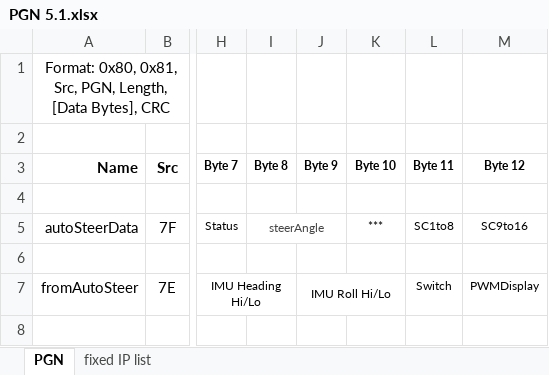
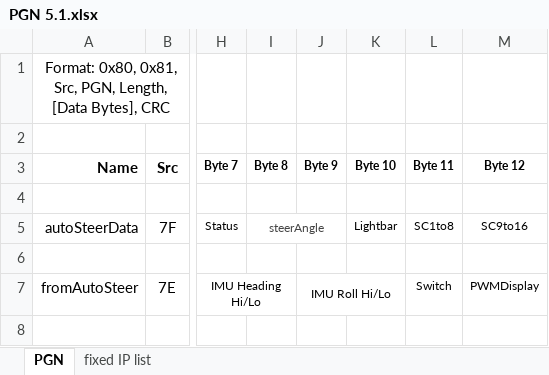
Before and after one commit to farmerbriantee/AgOpenGPS, an Excel workbook: Support/PGN 5.1.xlsx, sheet PGN, drawn as a sheet; only a part is shown, gaps mark what is left out; values as stored, in another font and other column widths than the file's, no borders; the diff names each change by its address in the sheet, - before the commit and + after, or states it on an @@ line.

```diff
--- a/Support/PGN 5.1.xlsx (sheet PGN)
+++ b/Support/PGN 5.1.xlsx (sheet PGN)
-K5 (Byte 10): ***
+K5 (Byte 10): Lightbar
```
Also changed, not shown: 5 other files.
